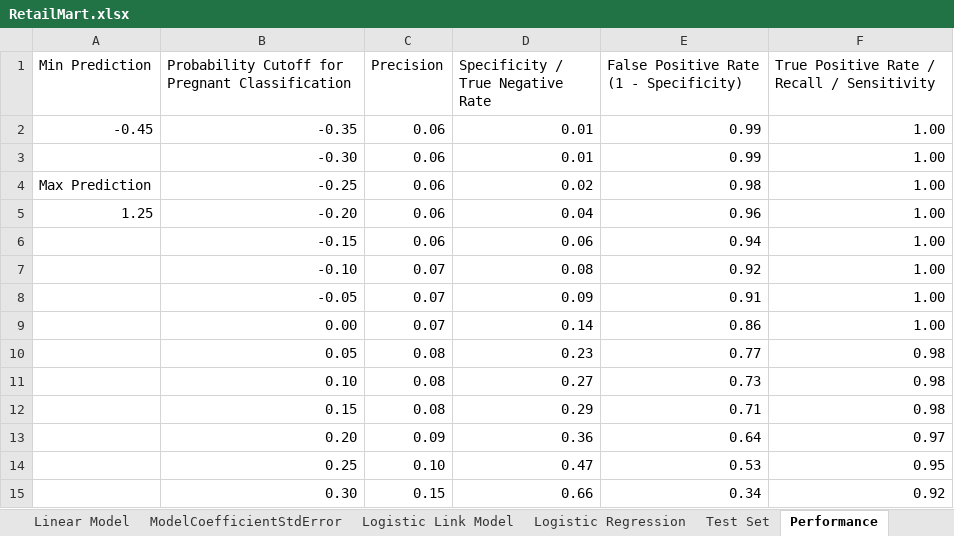
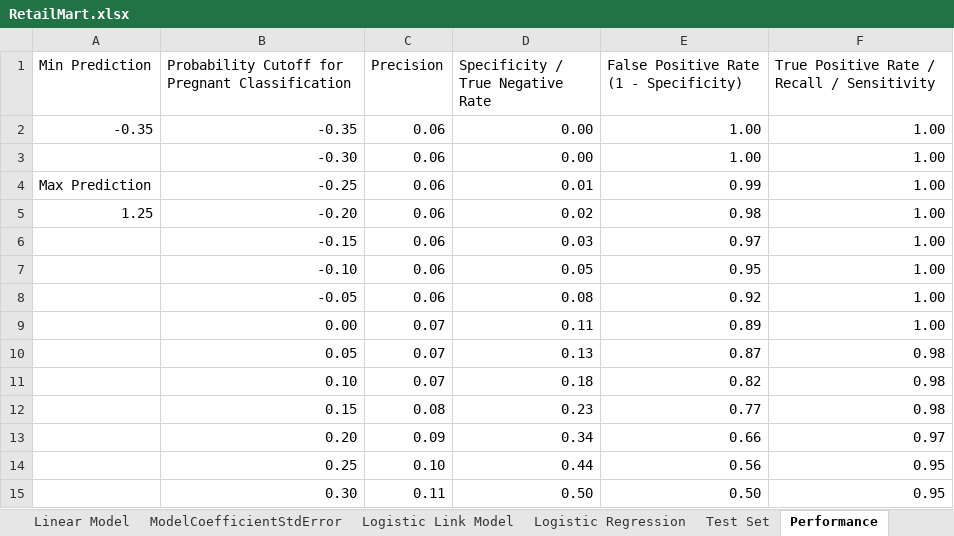
Before and after one commit to S-Bilic/GeneticAlgo, an Excel workbook: GeneticAlgo/data/RetailMart.xlsx, sheet Performance, drawn as a sheet; only a part is shown; values as stored, in another font and other column widths than the file's, no borders; charts and pictures not drawn; the diff covers the shown part only; the diff names each change by its address in the sheet, - before the commit and + after, or states it on an @@ line.

```diff
--- a/GeneticAlgo/data/RetailMart.xlsx (sheet Performance)
+++ b/GeneticAlgo/data/RetailMart.xlsx (sheet Performance)
-A2 (Min Prediction): -0.45
+A2 (Min Prediction): -0.35
-D2:D3 (Specificity / True Negative Rate): 0.01
+D2:D3 (Specificity / True Negative Rate): 0.00
-E2:E3: 0.99
+E2:E3: 1.00
-D4 (Specificity / True Negative Rate): 0.02
+D4 (Specificity / True Negative Rate): 0.01
-E4: 0.98
+E4: 0.99
-D5 (Specificity / True Negative Rate): 0.04
+D5 (Specificity / True Negative Rate): 0.02
-E5: 0.96
+E5: 0.98
-D6 (Specificity / True Negative Rate): 0.06
+D6 (Specificity / True Negative Rate): 0.03
-E6: 0.94
+E6: 0.97
-C7:C8 (Precision): 0.07
+C7:C8 (Precision): 0.06
-D7 (Specificity / True Negative Rate): 0.08
+D7 (Specificity / True Negative Rate): 0.05
-E7: 0.92
+E7: 0.95
-D8 (Specificity / True Negative Rate): 0.09
+D8 (Specificity / True Negative Rate): 0.08
-E8: 0.91
+E8: 0.92
-D9 (Specificity / True Negative Rate): 0.14
+D9 (Specificity / True Negative Rate): 0.11
-E9: 0.86
+E9: 0.89
-C10:C11 (Precision): 0.08
+C10:C11 (Precision): 0.07
-D10 (Specificity / True Negative Rate): 0.23
+D10 (Specificity / True Negative Rate): 0.13
-E10: 0.77
+E10: 0.87
-D11 (Specificity / True Negative Rate): 0.27
+D11 (Specificity / True Negative Rate): 0.18
-E11: 0.73
+E11: 0.82
-D12 (Specificity / True Negative Rate): 0.29
+D12 (Specificity / True Negative Rate): 0.23
-E12: 0.71
+E12: 0.77
-D13 (Specificity / True Negative Rate): 0.36
+D13 (Specificity / True Negative Rate): 0.34
-E13: 0.64
+E13: 0.66
-D14 (Specificity / True Negative Rate): 0.47
+D14 (Specificity / True Negative Rate): 0.44
-E14: 0.53
+E14: 0.56
-C15 (Precision): 0.15
+C15 (Precision): 0.11
-D15 (Specificity / True Negative Rate): 0.66
+D15 (Specificity / True Negative Rate): 0.50
-E15: 0.34
+E15: 0.50
-F15: 0.92
+F15: 0.95
```
Also changed, not shown: 37 edited cells elsewhere in this sheet, sheet Linear Model, sheet Test Set, sheet ModelCoefficientStdError, charts or pictures, 3 other files.
